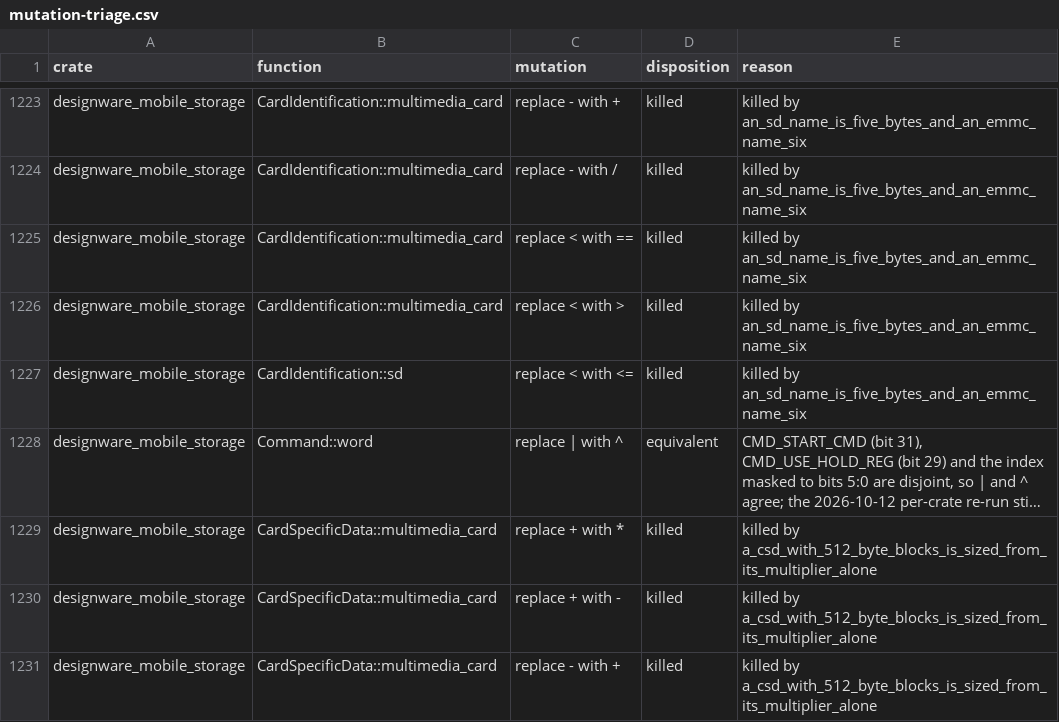
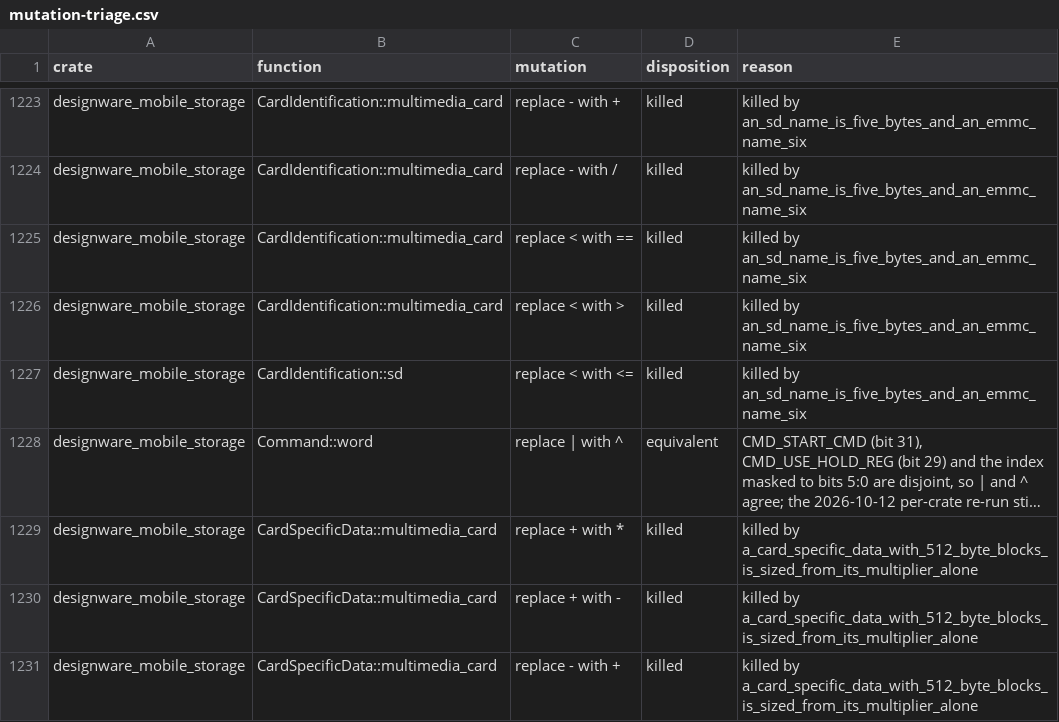
Before and after one commit to nifeos/nife, a CSV file: notes/project-metrics/mutation-triage.csv, drawn as a sheet; only a part is shown, gaps mark what is left out; long unchanged cells end in …; the diff covers the shown part only; the diff names each change by its address in the sheet, - before the commit and + after, or states it on an @@ line.

```diff
--- a/notes/project-metrics/mutation-triage.csv
+++ b/notes/project-metrics/mutation-triage.csv
-E1229:E1231 (reason): killed by a_csd_with_512_byte_blocks_is_sized_from_its_multiplier_alone
+E1229:E1231 (reason): killed by a_card_specific_data_with_512_byte_blocks_is_sized_from_its_multiplier_alone
```
Also changed, not shown: 21 edited cells elsewhere in this file, 10 other files.
